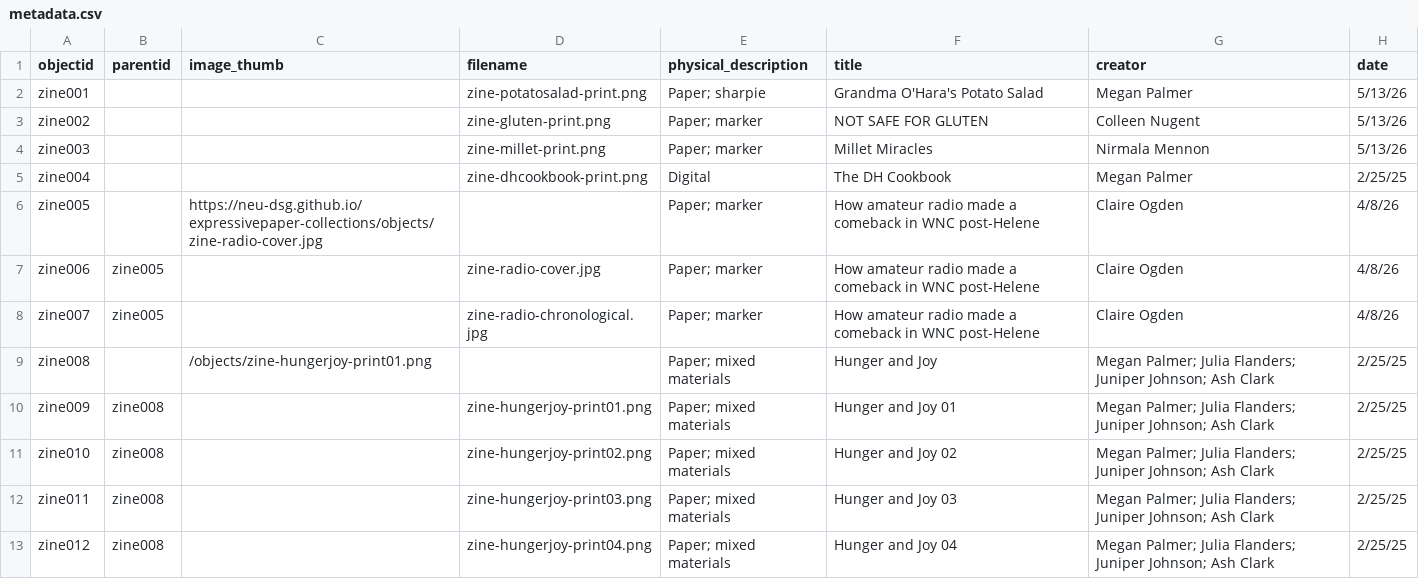
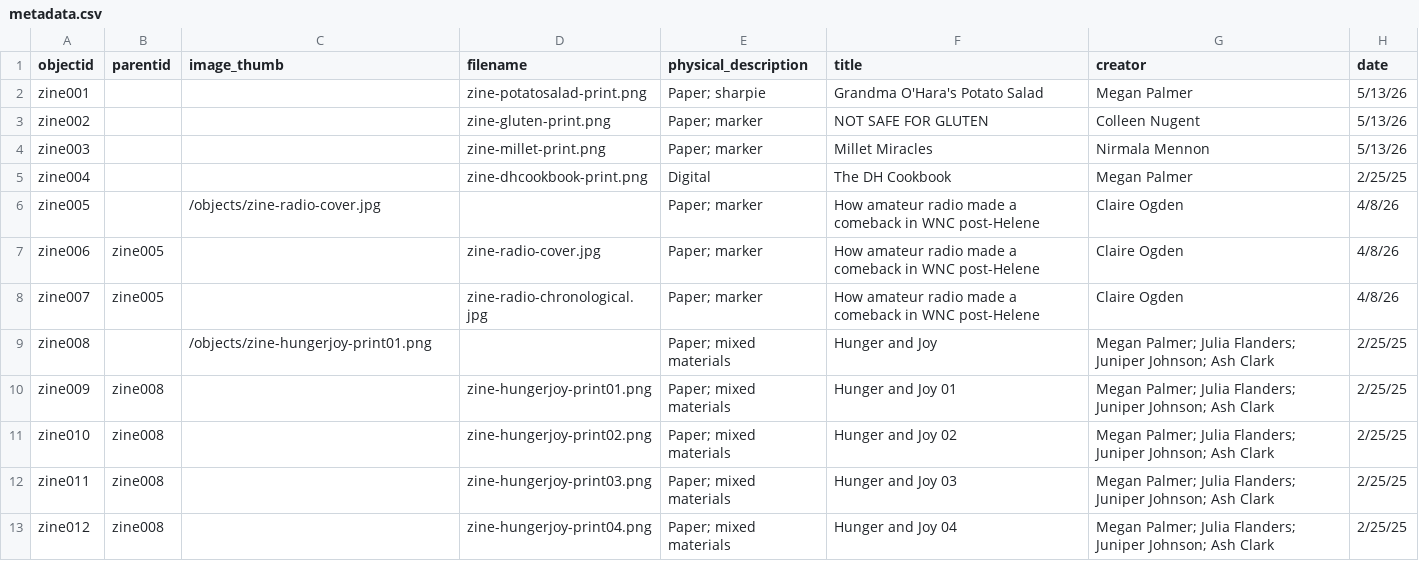
Before and after one commit to NEU-DSG/expressivepaper-collections, a CSV file: _data/metadata.csv, drawn as a sheet; only a part is shown; the diff names each change by its address in the sheet, - before the commit and + after, or states it on an @@ line.

Commit message:
relative links for metadata

```diff
--- a/_data/metadata.csv
+++ b/_data/metadata.csv
-C6 (image_thumb): https://neu-dsg.github.io/expressivepaper-collections/objects/zine-radio-cover.jpg
+C6 (image_thumb): /objects/zine-radio-cover.jpg
```
